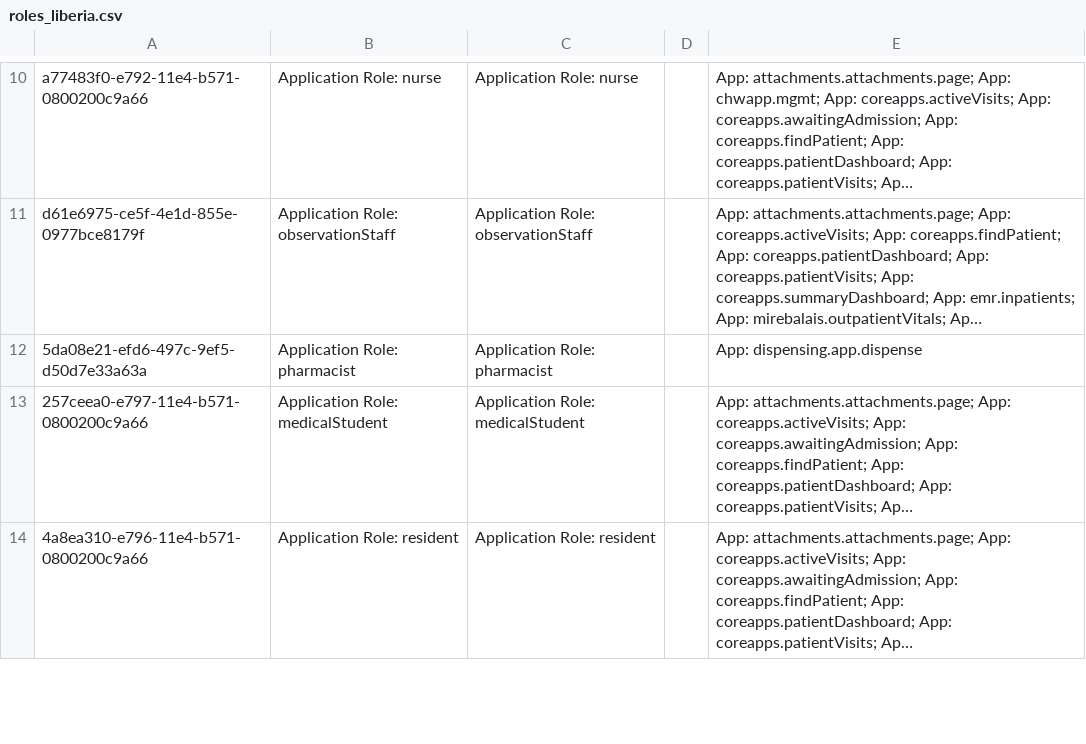
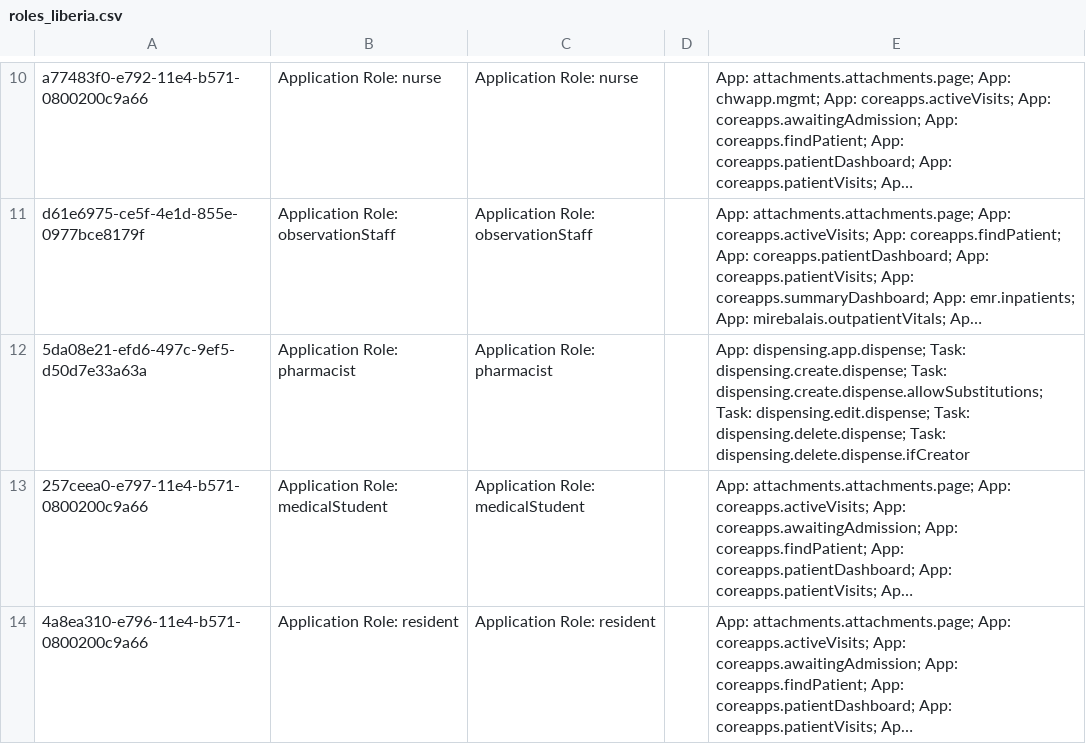
Before and after one commit to PIH/openmrs-config-pihliberia, a CSV file: configuration/roles/roles_liberia.csv, drawn as a sheet; only a part is shown, gaps mark what is left out; long unchanged cells end in …; the diff names each change by its address in the sheet, - before the commit and + after, or states it on an @@ line.

Commit message:
add new Dispensing privileges to Pharmacist role

```diff
--- a/configuration/roles/roles_liberia.csv
+++ b/configuration/roles/roles_liberia.csv
-E12: App: dispensing.app.dispense
+E12: App: dispensing.app.dispense; Task: dispensing.create.dispense; Task: dispensing.create.dispense.allowSubstitutions; Task: dispensing.edit.dispense; Task: dispensing.delete.dispense; Task: dispensing.delete.dispense.ifCreator
```
